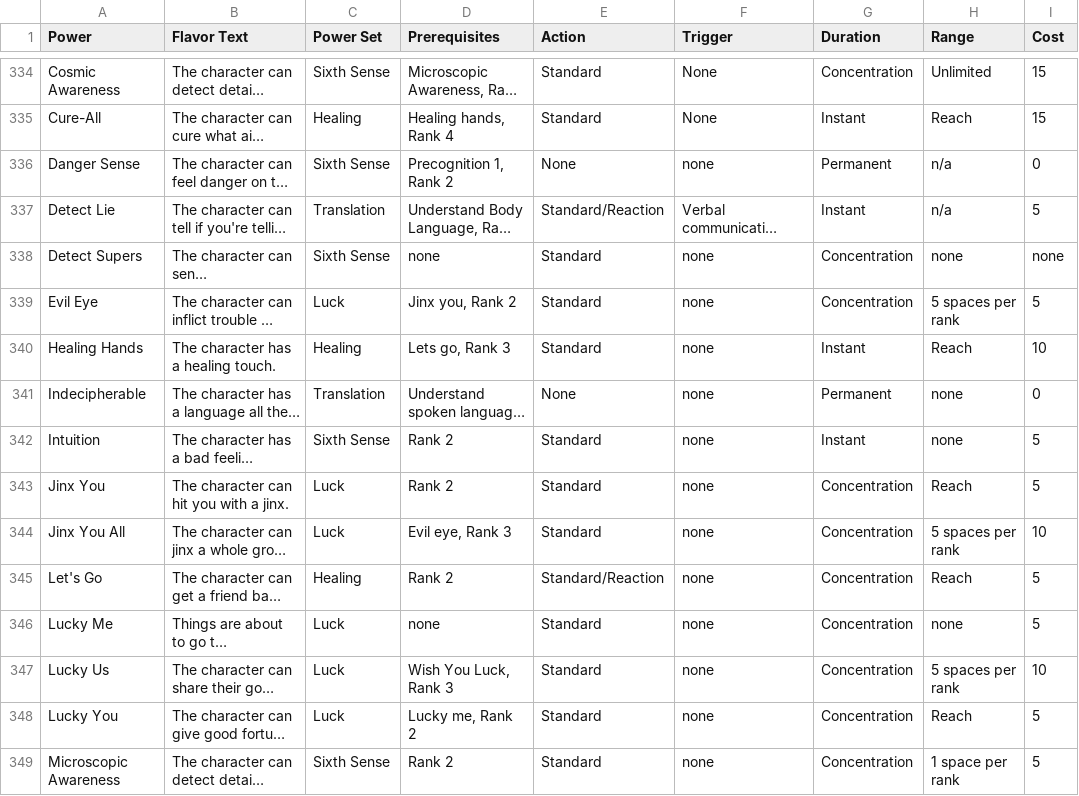
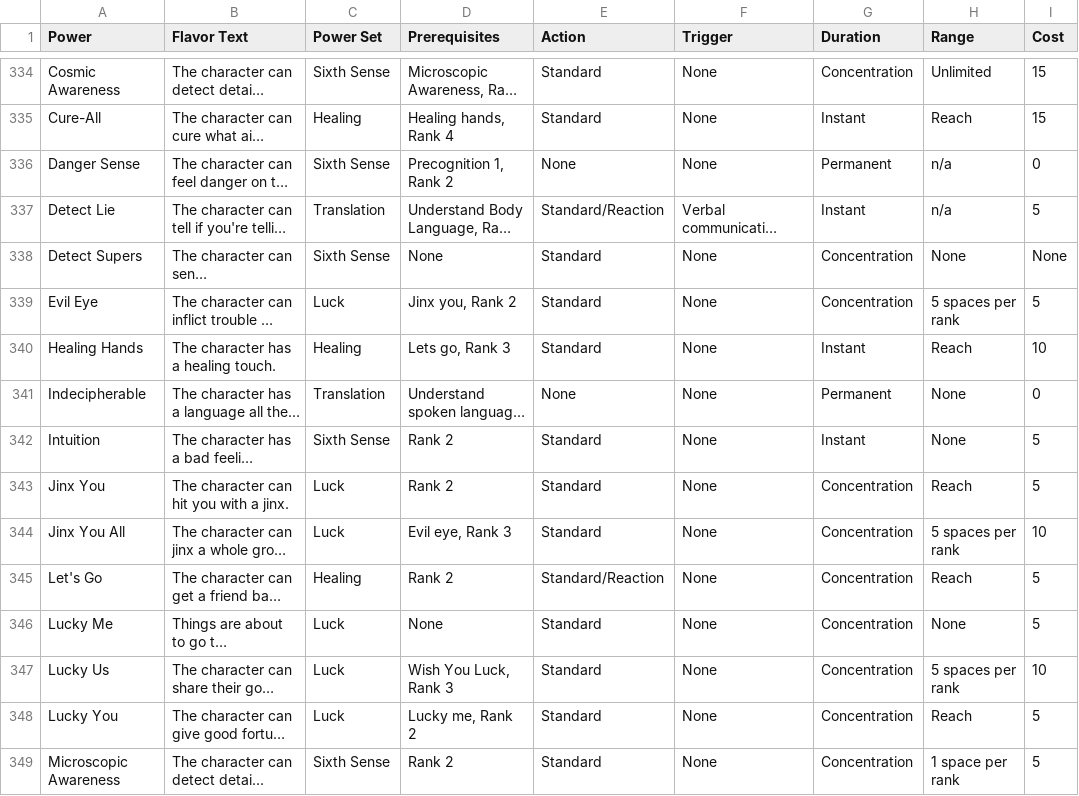
Before and after one commit to Budvyy/Budvyy.github.io, a TSV file: Data/data.tsv (was data.tsv), drawn as a sheet; only a part is shown, gaps mark what is left out; long unchanged cells end in …; the diff covers the shown part only; the diff names each change by its address in the sheet, - before the commit and + after, or states it on an @@ line.

```diff
--- a/data.tsv
+++ b/Data/data.tsv
-F336 (Trigger): none
+F336 (Trigger): None
-D338 (Prerequisites): none
+D338 (Prerequisites): None
-F338:F349 (Trigger): none
+F338:F349 (Trigger): None
-H338 (Range): none
+H338 (Range): None
-I338 (Cost): none
+I338 (Cost): None
-H341:H342 (Range): none
+H341:H342 (Range): None
-D346 (Prerequisites): none
+D346 (Prerequisites): None
-H346 (Range): none
+H346 (Range): None
```
Also changed, not shown: 47 edited cells elsewhere in this file, 6 other files.
